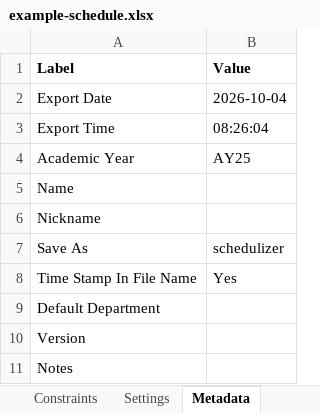
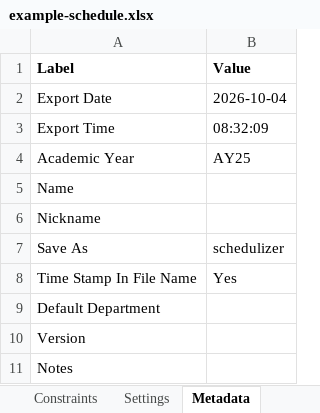
Before and after one commit to rpruim/course-schedulizer, an Excel workbook: apps/web/public/examples/example-schedule.xlsx, sheet Metadata, drawn as a sheet; values as stored, in another font and other column widths than the file's, no borders; the diff names each change by its address in the sheet, - before the commit and + after, or states it on an @@ line.

```diff
--- a/apps/web/public/examples/example-schedule.xlsx (sheet Metadata)
+++ b/apps/web/public/examples/example-schedule.xlsx (sheet Metadata)
-B3 (Value): 08:26:04
+B3 (Value): 08:32:09
```
Also changed, not shown: apps/web/public/examples/example-schedule-revised.xlsx, apps/web/public/examples/example-with-conflicts.xlsx, 51 other files.
